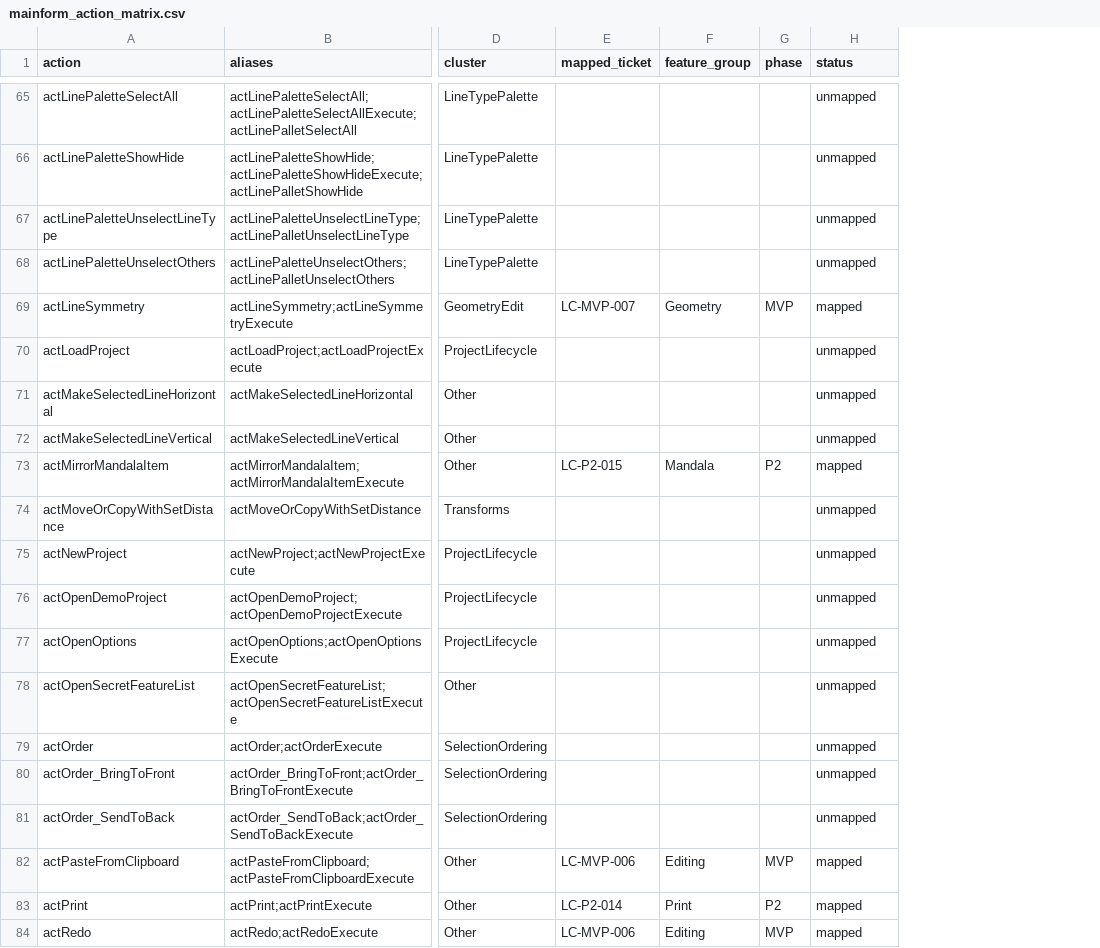
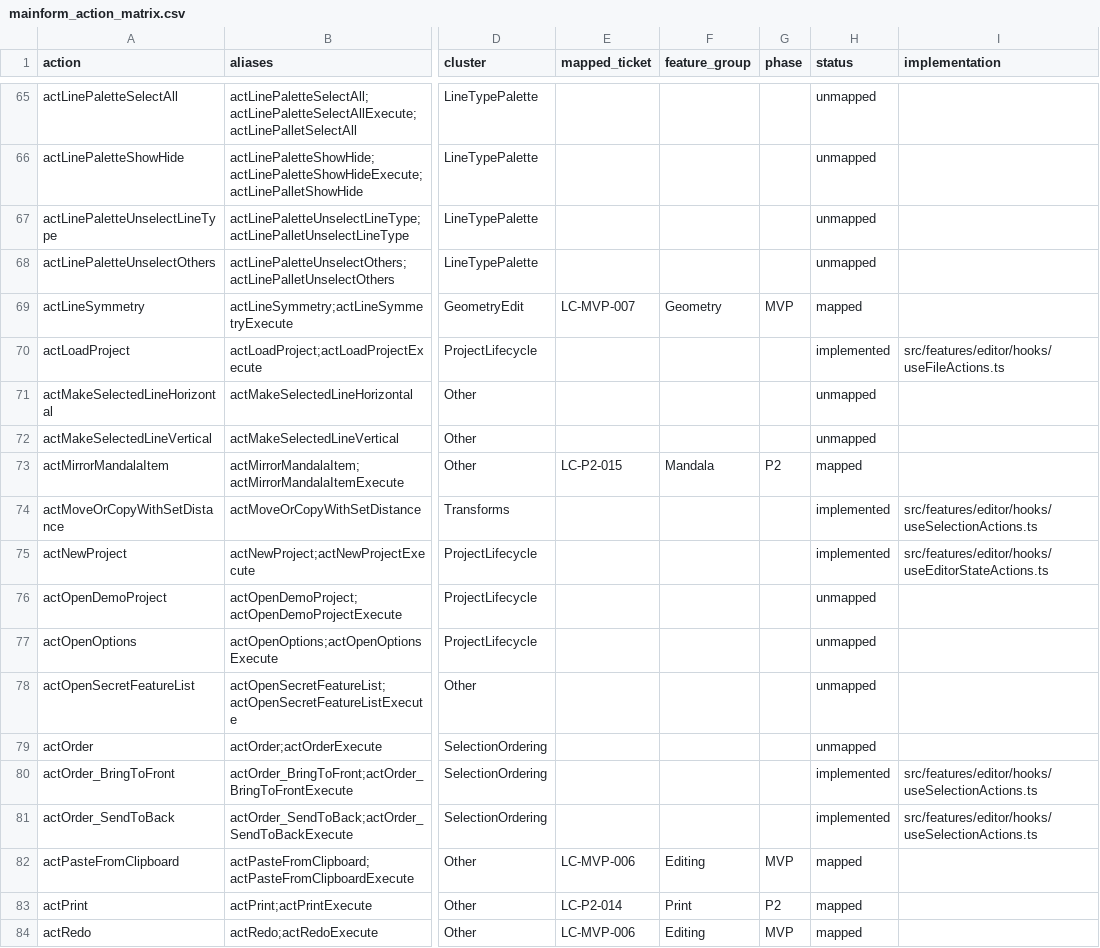
Before and after one commit to ahzs645/LeatherCad, a CSV file: mainform_action_matrix.csv, drawn as a sheet; only a part is shown, gaps mark what is left out; the diff covers the shown part only; the diff names each change by its address in the sheet, - before the commit and + after, or states it on an @@ line.

Commit message:
feat: add rotation and scaling modals with corresponding state management
- Introduced SpecifyRotationModal and SpecifyScaleModal components for user-defined transformations.
- Updated EditorModalStack to include new modals and their props.
- Enhanced SnapContext to support custom snap points.
- Extended EditorUIState to manage rotation pivot, snap points, and modal visibility.
- Implemented useTransformActions hook to handle rotation and scaling logic.
- Added transform operations for aligning, flipping, rotating, and scaling shapes.
- Created tests for transform operations to ensure functionality.
- Removed obsolete test results file and added launch configuration for development.

```diff
--- a/mainform_action_matrix.csv
+++ b/mainform_action_matrix.csv
+column I (implementation), rows 70-81: src/features/editor/hooks/useFileActions.ts |  |  |  | src/features/editor/hooks/useSelectionActions.ts | src/features/editor/hooks/useEditorStateActions.ts |  |  |  |  | src/features/editor/hooks/useSelectionActions.ts | src/features/editor/hooks/useSelectionActions.ts
-H70 (status): unmapped
+H70 (status): implemented
-H74:H75 (status): unmapped
+H74:H75 (status): implemented
-H80:H81 (status): unmapped
+H80:H81 (status): implemented
```
Also changed, not shown: 26 edited cells elsewhere in this file, 14 other files.
